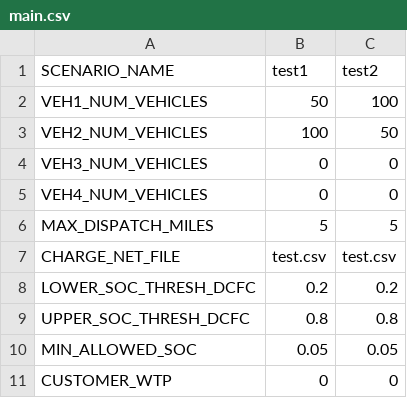
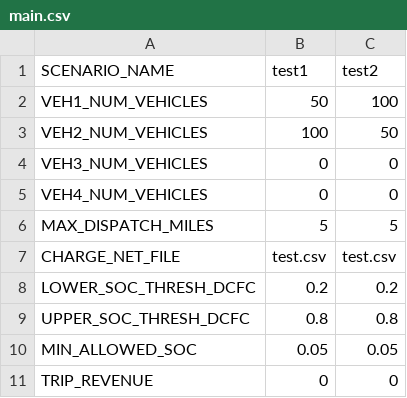
Before and after one commit to NREL/hive, a CSV file: inputs/main.csv, drawn as a sheet.

Commit message:
Updated vehicle + main inputs to add economic parameters

```diff
--- a/inputs/main.csv
+++ b/inputs/main.csv
@@ -10,2 +10,2 @@ UPPER_SOC_THRESH_DCFC,0.8,0.8
 MIN_ALLOWED_SOC,0.05,0.05
-CUSTOMER_WTP,0,0
+TRIP_REVENUE,0,0
```
Also changed, not shown: 4 other files.
